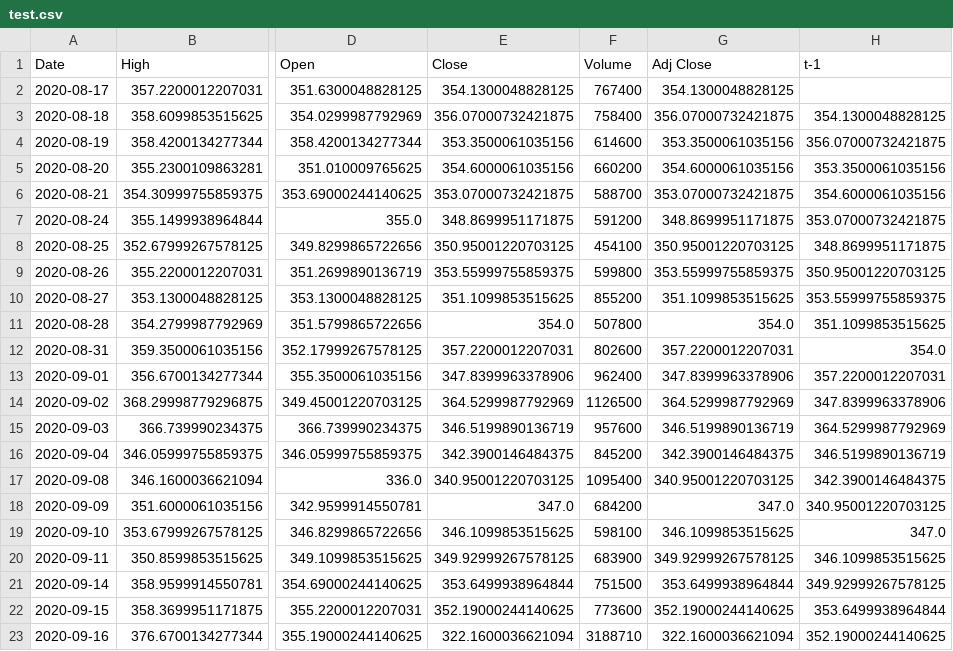
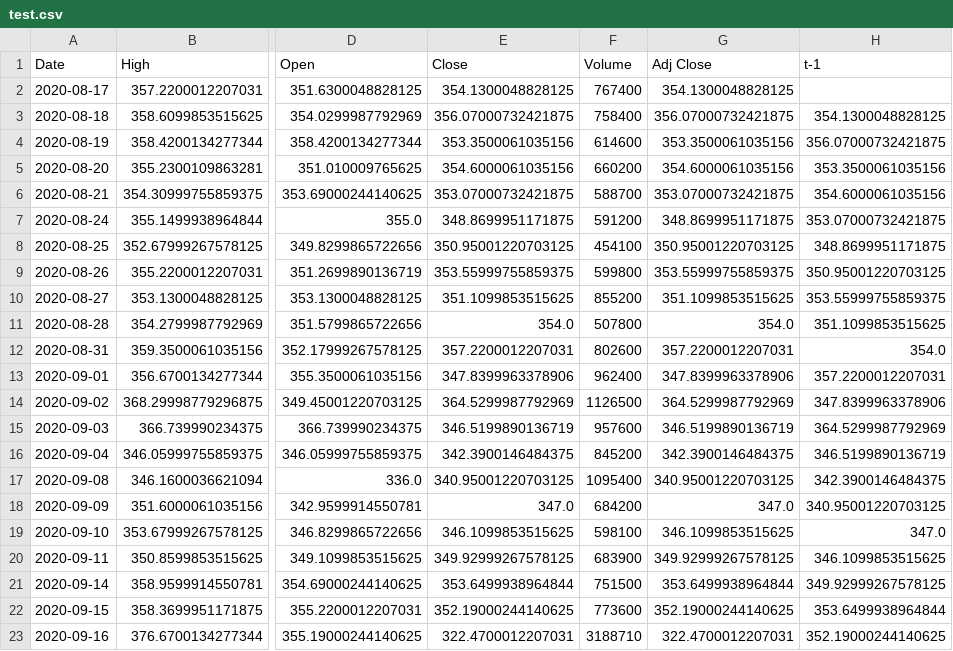
Before and after one commit to r-cloke/xgstock, a CSV file: test.csv, drawn as a sheet; only a part is shown, gaps mark what is left out; the diff names each change by its address in the sheet, - before the commit and + after, or states it on an @@ line.

```diff
--- a/test.csv
+++ b/test.csv
-E23 (Close): 322.1600036621094
+E23 (Close): 322.4700012207031
-G23 (Adj Close): 322.1600036621094
+G23 (Adj Close): 322.4700012207031
```
Also changed, not shown: newrow.csv, 1 other file.
